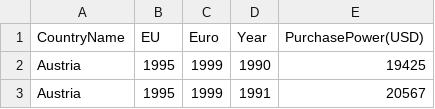
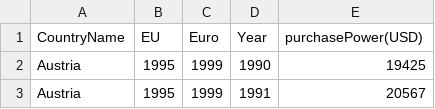
Before and after one commit to talel-nac1809/web, a CSV file: chart2CW.csv, drawn as a sheet; only a part is shown.

Commit message:
Update chart2CW.csv

```diff
--- a/chart2CW.csv
+++ b/chart2CW.csv
@@ -1,2 +1,2 @@
-CountryName,EU,Euro,Year,PurchasePower(USD)
+CountryName,EU,Euro,Year,purchasePower(USD)
 Austria,1995,1999,1990,19425
```
